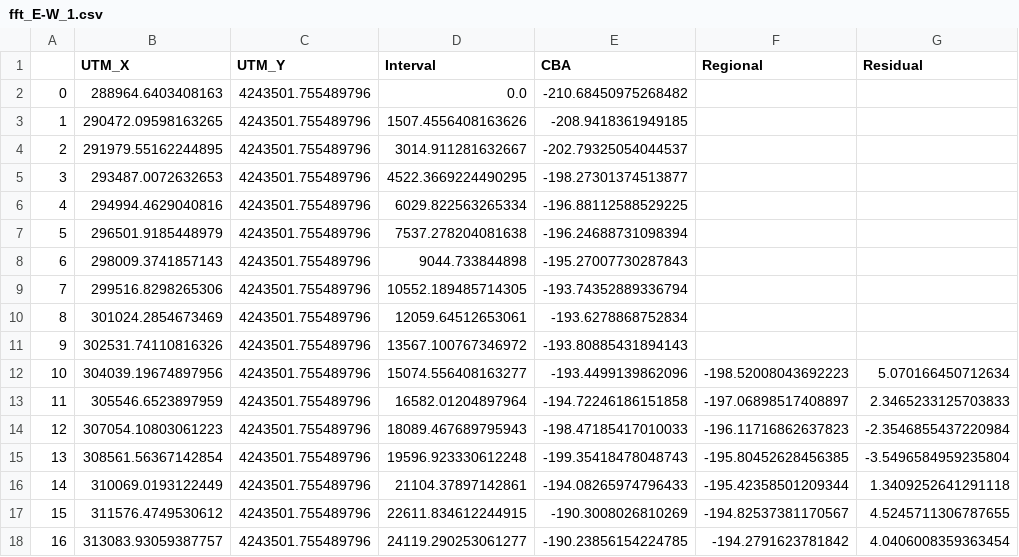
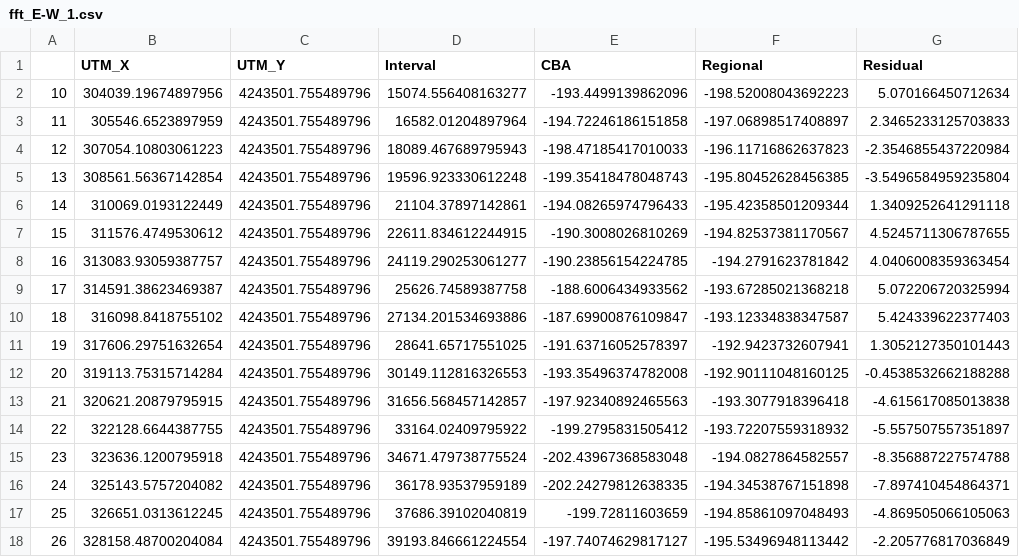
Before and after one commit to yohanesnuwara/computational-geophysics, a CSV file: gravity/results/fft_E-W_1.csv, drawn as a sheet; only a part is shown; the shorter side is filled out with more unchanged rows.

Commit message:
Update fft_E-W_1.csv

```diff
--- a/gravity/results/fft_E-W_1.csv
+++ b/gravity/results/fft_E-W_1.csv
@@ -1,12 +1,2 @@
 ,UTM_X,UTM_Y,Interval,CBA,Regional,Residual
-0,288964.6403408163,4243501.755489796,0.0,-210.68450975268482,,
-1,290472.09598163265,4243501.755489796,1507.4556408163626,-208.9418361949185,,
-2,291979.55162244895,4243501.755489796,3014.911281632667,-202.79325054044537,,
-3,293487.0072632653,4243501.755489796,4522.3669224490295,-198.27301374513877,,
-4,294994.4629040816,4243501.755489796,6029.822563265334,-196.88112588529225,,
-5,296501.9185448979,4243501.755489796,7537.278204081638,-196.24688731098394,,
-6,298009.3741857143,4243501.755489796,9044.733844898,-195.27007730287843,,
-7,299516.8298265306,4243501.755489796,10552.189485714305,-193.74352889336794,,
-8,301024.2854673469,4243501.755489796,12059.64512653061,-193.6278868752834,,
-9,302531.74110816326,4243501.755489796,13567.100767346972,-193.80885431894143,,
 10,304039.19674897956,4243501.755489796,15074.556408163277,-193.4499139862096,-198.52008043692223,5.070166450712634
```
